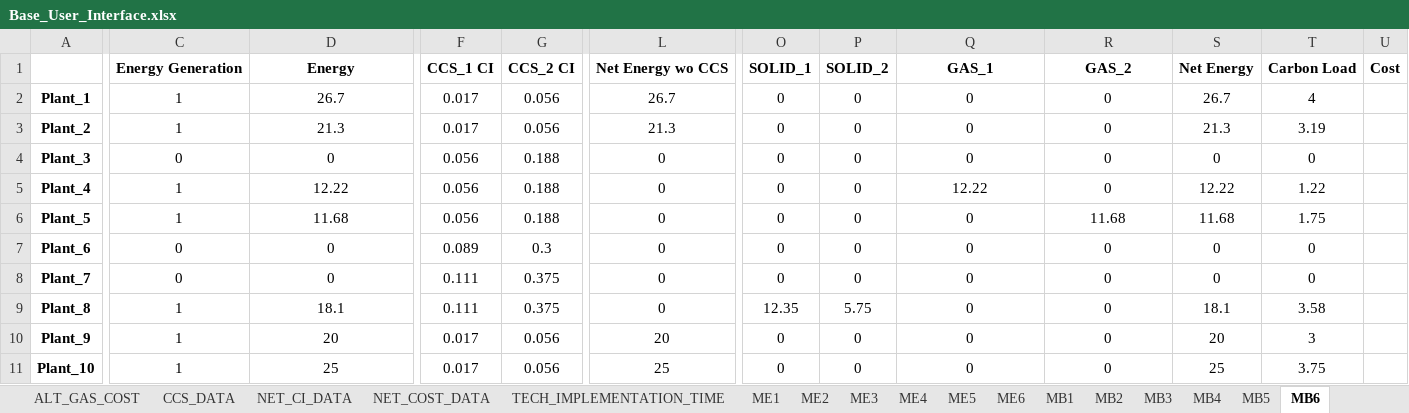
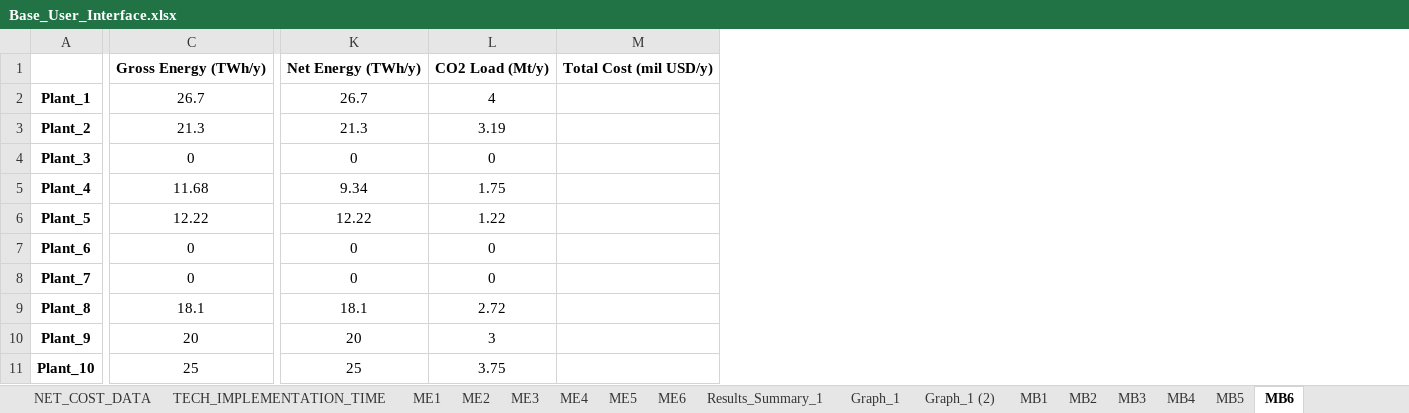
Before and after one commit to mchlshort/DECO2, an Excel workbook: Base_User_Interface.xlsx, sheet MB6, drawn as a sheet; only a part is shown, gaps mark what is left out; values as stored, in another font and other column widths than the file's, no borders; removed rows and columns are numbered as before the commit, all else as after; rows hold the shown columns only; the diff covers the shown part only; the diff names each change by its address in the sheet, - before the commit and + after, or states it on an @@ line.

```diff
--- a/Base_User_Interface.xlsx (sheet MB6)
+++ b/Base_User_Interface.xlsx (sheet MB6)
+sheet tab: Results_Summary_1
+sheet tab: Graph_1
+sheet tab: Graph_1 (2)
-column C, rows 2-11: 1 | 1 | 0 | 1 | 1 | 0 | 0 | 1 | 1 | 1
-column F, rows 2-11: 0.017 | 0.017 | 0.056 | 0.056 | 0.056 | 0.089 | 0.111 | 0.111 | 0.017 | 0.017
-column G, rows 2-11: 0.056 | 0.056 | 0.188 | 0.188 | 0.188 | 0.3 | 0.375 | 0.375 | 0.056 | 0.056
-column L, rows 2-11: 26.7 | 21.3 | 0 | 0 | 0 | 0 | 0 | 0 | 20 | 25
-column O, rows 2-11: 0 | 0 | 0 | 0 | 0 | 0 | 0 | 12.35 | 0 | 0
-column P, rows 2-11: 0 | 0 | 0 | 0 | 0 | 0 | 0 | 5.75 | 0 | 0
-column S, rows 2-11: 26.7 | 21.3 | 0 | 12.22 | 11.68 | 0 | 0 | 18.1 | 20 | 25
-column T, rows 2-11: 4 | 3.19 | 0 | 1.22 | 1.75 | 0 | 0 | 3.58 | 3 | 3.75
-column U, empty
+column M, empty
-row 1:  | Energy Generation | Energy | CCS_1 CI | CCS_2 CI | Net Energy wo CCS | SOLID_1 | SOLID_2 | GAS_1 | GAS_2 | Net Energy | Carbon Load | Cost
+row 1:  | Gross Energy (TWh/y) | Net Energy (TWh/y) | CO2 Load (Mt/y) | Total Cost (mil USD/y)
-K2: 0
+K2: 26.7
-L2: 0
+L2: 4
-K3: 0
+K3: 21.3
-L3: 0
+L3: 3.19
-C5: 12.22
+C5: 11.68
-K5: 12.22
+K5: 9.34
-L5: 0
+L5: 1.75
-C6: 11.68
+C6: 12.22
-K6: 0
+K6: 12.22
-L6: 11.68
+L6: 1.22
-K9: 0
+K9: 18.1
-L9: 0
+L9: 2.72
-K10: 0
+K10: 20
-L10: 0
+L10: 3
-K11: 0
+K11: 25
-L11: 0
+L11: 3.75
```
Also changed, not shown: 12 added rows, 5 removed rows and 16 edited cells elsewhere in this sheet, sheet ME6, sheet MB4, sheet ME5, sheet ME4, sheet MB3, sheet ME3, 8 more sheets, other sheet tabs, charts or pictures, Optimal_Decarbonisation_User_Interface.xlsx, 3 other files.
